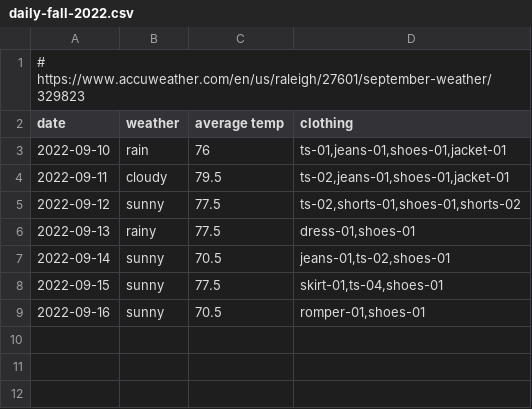
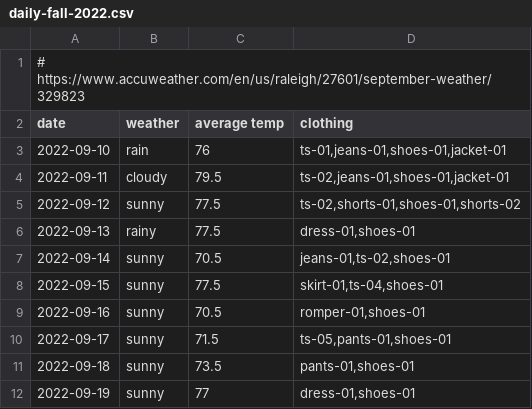
Before and after one commit to yang-taylor/cost-per-wear, a CSV file: data/daily-fall-2022.csv, drawn as a sheet.

```diff
--- a/data/daily-fall-2022.csv
+++ b/data/daily-fall-2022.csv
@@ -9 +9,4 @@ date,weather,average temp,clothing
 2022-09-16,sunny,70.5,"romper-01,shoes-01"
+2022-09-17,sunny,71.5,"ts-05,pants-01,shoes-01"
+2022-09-18,sunny,73.5,"pants-01,shoes-01"
+2022-09-19,sunny,77,"dress-01,shoes-01"
```
Also changed, not shown: data/clothing.csv, 3 other files.
